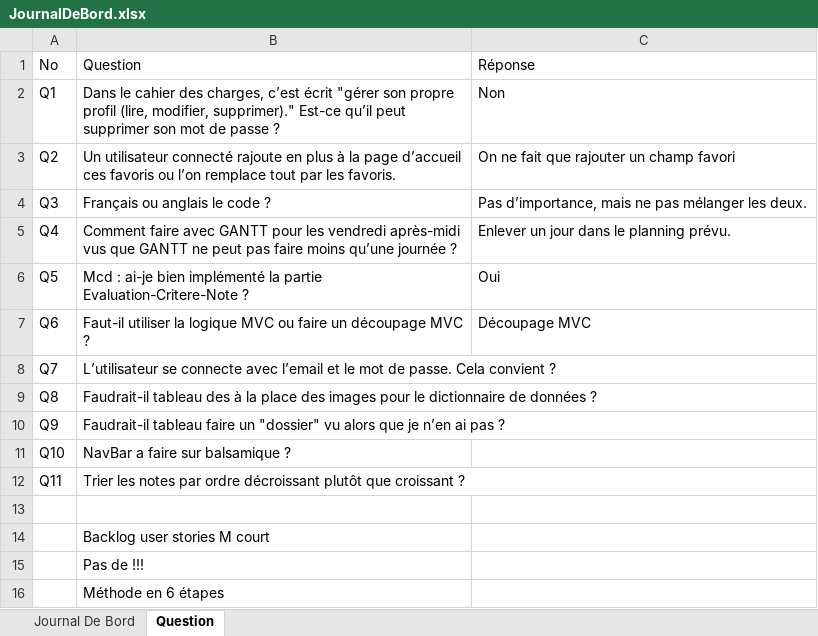
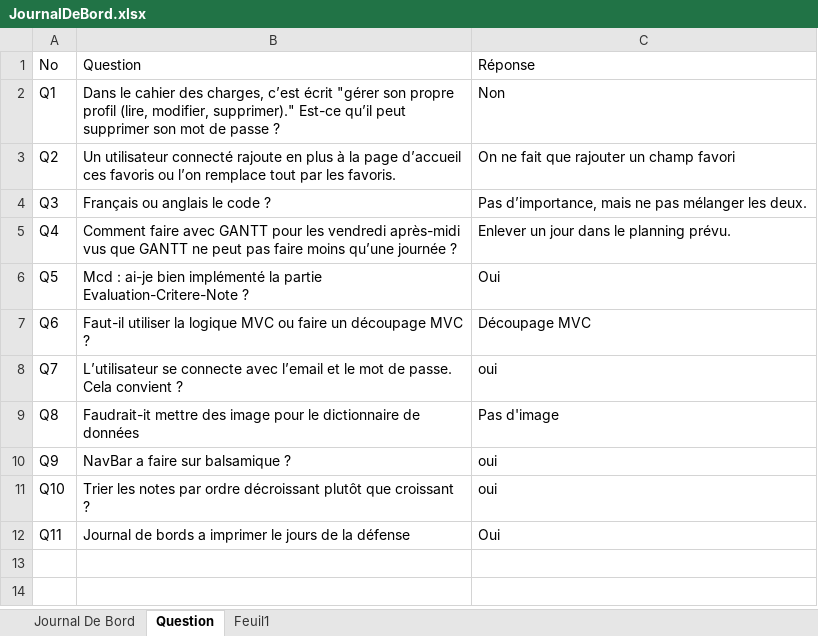
Before and after one commit to zabraf/TalesOfTheTavern, an Excel workbook: JournalDeBord.xlsx, sheet Question, drawn as a sheet; values as stored, in another font and other column widths than the file's, no borders; the diff names each change by its address in the sheet, - before the commit and + after, or states it on an @@ line.

```diff
--- a/JournalDeBord.xlsx (sheet Question)
+++ b/JournalDeBord.xlsx (sheet Question)
+sheet tab: Feuil1
-C8: (empty)
+C8: oui
-B9: Faudrait-il tableau des à la place des images pour le dictionnaire de données ?
+B9: Faudrait-it mettre des image pour le dictionnaire de données
-C9: (empty)
+C9: Pas d'image
-B10: Faudrait-il tableau faire un "dossier" vu alors que je n’en ai pas ?
+B10: NavBar a faire sur balsamique ?
-C10:C11: (empty)
+C10:C11: oui
-B11: NavBar a faire sur balsamique ?
+B11: Trier les notes par ordre décroissant plutôt que croissant ?
-B12: Trier les notes par ordre décroissant plutôt que croissant ?
+B12: Journal de bords a imprimer le jours de la défense
-C12: (empty)
+C12: Oui
-row 13: (empty)
-row 14:  | Backlog user stories M court
-row 15:  | Pas de !!!
-row 16:  | Méthode en 6 étapes
```
Also changed, not shown: sheet Journal De Bord, 24 other files.
